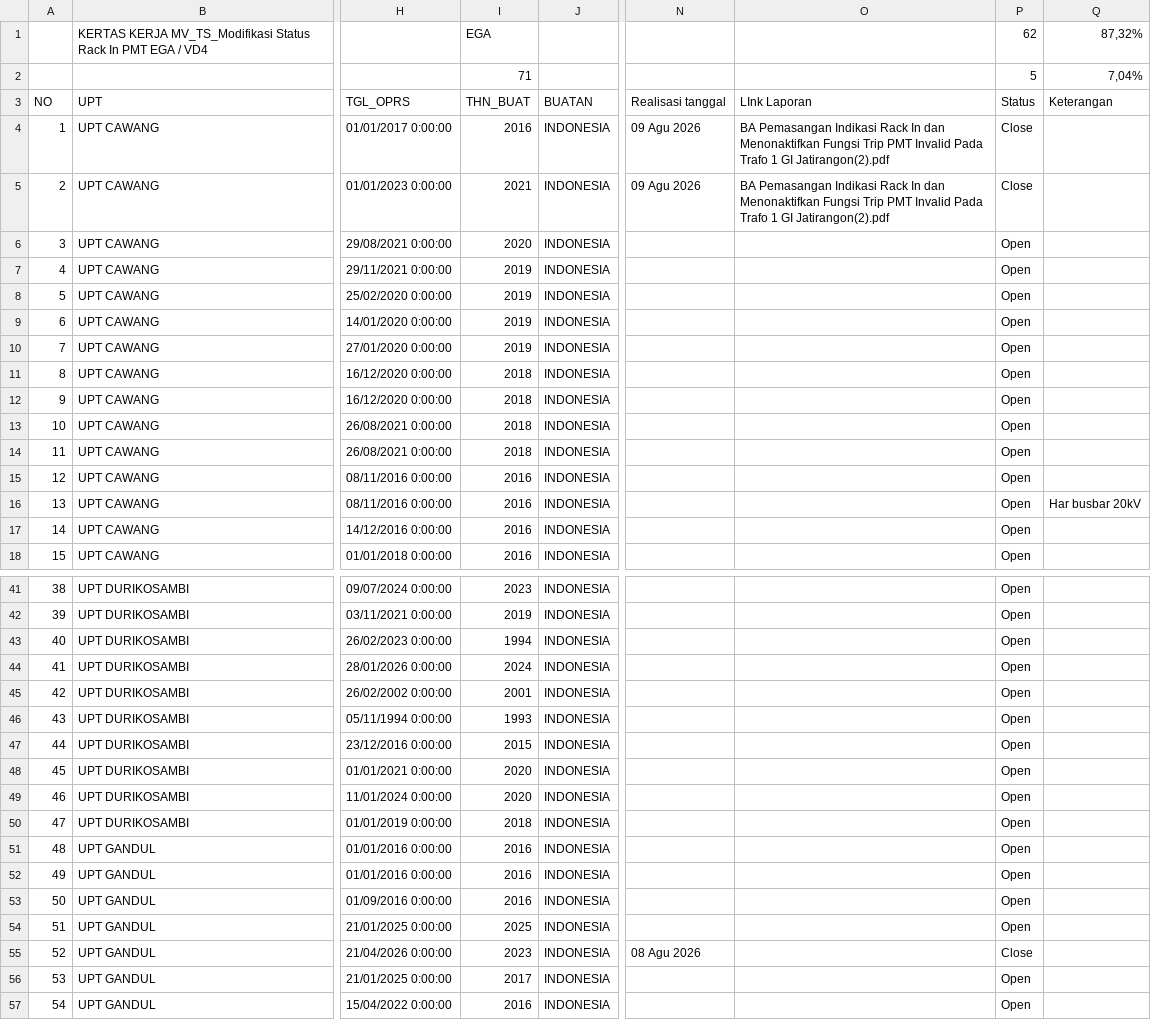
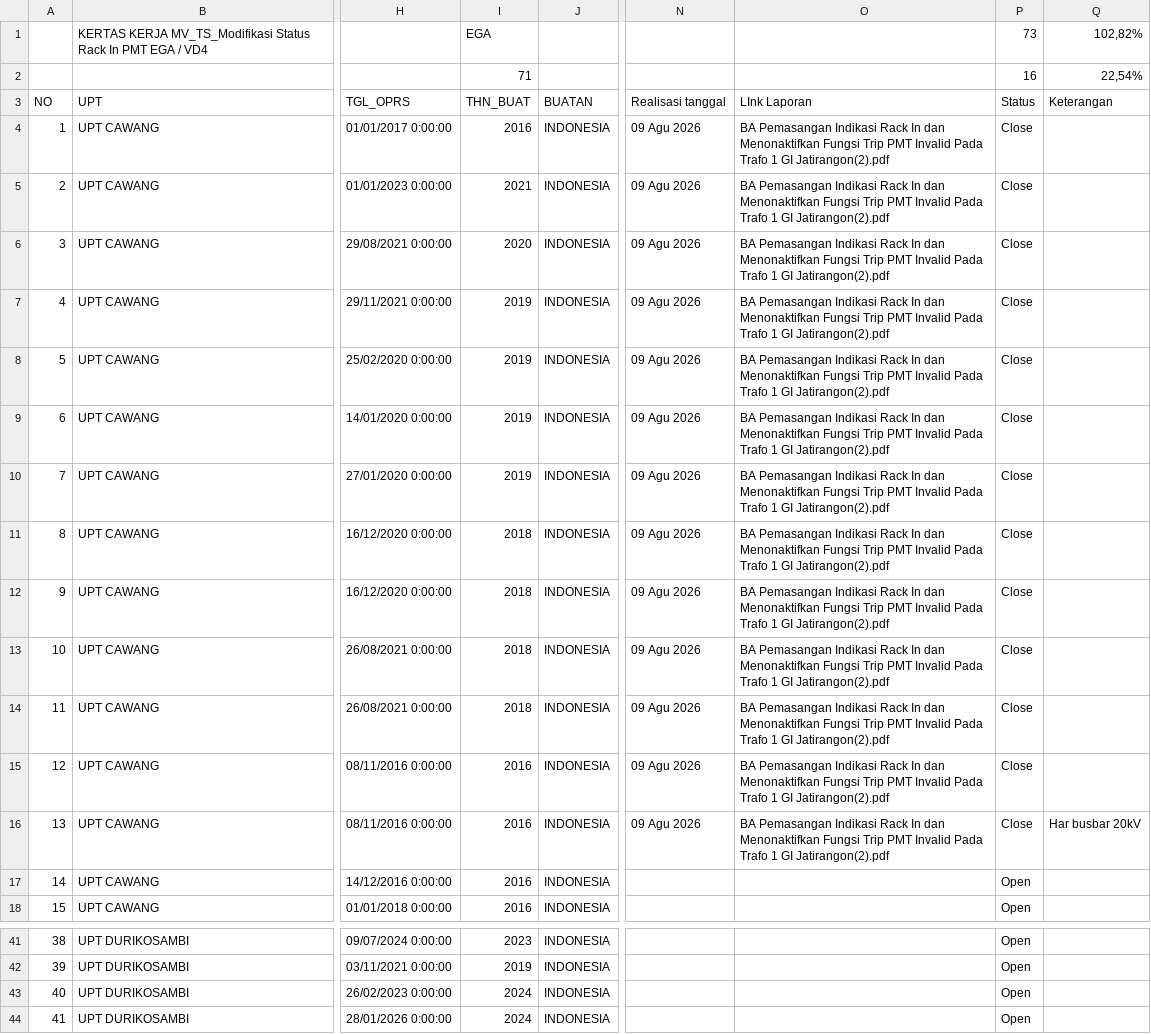
Before and after one commit to komputer2/KERTAS-KERJA-MV_TS_Modifikasi-Status-Rack-In-PMT-EGA-VD4, a CSV file: Modifikasi Status Rack In PMT EGA _ VD4 - kertas kerja EGA.csv, drawn as a sheet; only a part is shown, gaps mark what is left out; the shorter side is filled out with more unchanged rows; the diff names each change by its address in the sheet, - before the commit and + after, or states it on an @@ line.

Commit message:
Add files via upload

```diff
--- a/Modifikasi Status Rack In PMT EGA _ VD4 - kertas kerja EGA.csv
+++ b/Modifikasi Status Rack In PMT EGA _ VD4 - kertas kerja EGA.csv
-P1 (Status): 62
+P1 (Status): 73
-Q1 (Keterangan): 87,32%
+Q1 (Keterangan): 102,82%
-P2 (Status): 5
+P2 (Status): 16
-Q2 (Keterangan): 7,04%
+Q2 (Keterangan): 22,54%
-N6:N16 (Realisasi tanggal): (empty)
+N6:N16 (Realisasi tanggal): 09 Agu 2026
-O6:O16 (LInk Laporan): (empty)
+O6:O16 (LInk Laporan): BA Pemasangan Indikasi Rack In dan Menonaktifkan Fungsi Trip PMT Invalid Pada Trafo 1 GI Jatirangon(2).pdf
-P6:P16 (Status): Open
+P6:P16 (Status): Close
-I43 (THN_BUAT): 1994
+I43 (THN_BUAT): 2024
```
